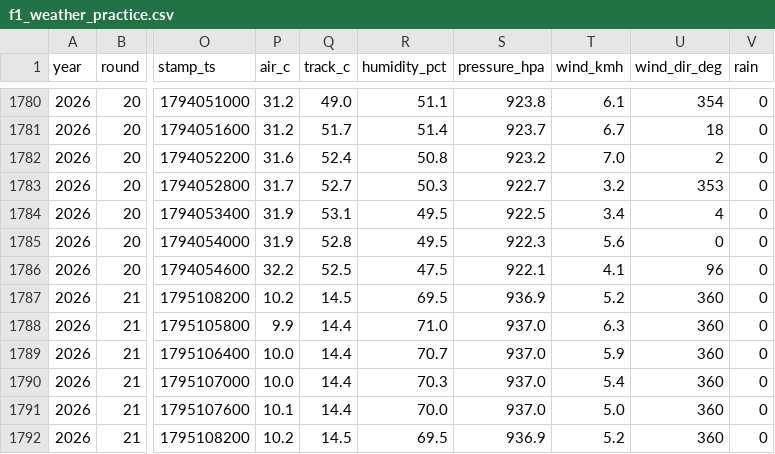
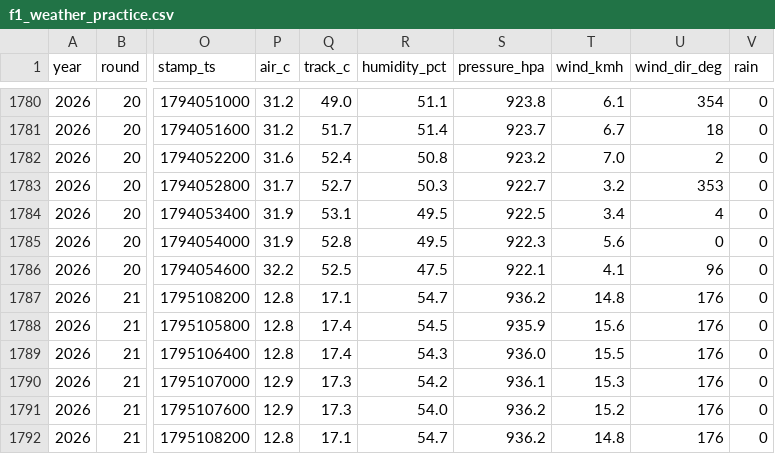
Before and after one commit to hammerwork/F1TrueConditions, a CSV file: data/f1_weather_practice.csv, drawn as a sheet; only a part is shown, gaps mark what is left out; the diff covers the shown part only; the diff names each change by its address in the sheet, - before the commit and + after, or states it on an @@ line.

```diff
--- a/data/f1_weather_practice.csv
+++ b/data/f1_weather_practice.csv
-P1787 (air_c): 10.2
+P1787 (air_c): 12.8
-Q1787 (track_c): 14.5
+Q1787 (track_c): 17.1
-R1787 (humidity_pct): 69.5
+R1787 (humidity_pct): 54.7
-S1787 (pressure_hpa): 936.9
+S1787 (pressure_hpa): 936.2
-T1787 (wind_kmh): 5.2
+T1787 (wind_kmh): 14.8
-U1787:U1792 (wind_dir_deg): 360
+U1787:U1792 (wind_dir_deg): 176
-P1788 (air_c): 9.9
+P1788 (air_c): 12.8
-Q1788:Q1789 (track_c): 14.4
+Q1788:Q1789 (track_c): 17.4
-R1788 (humidity_pct): 71.0
+R1788 (humidity_pct): 54.5
-S1788 (pressure_hpa): 937.0
+S1788 (pressure_hpa): 935.9
-T1788 (wind_kmh): 6.3
+T1788 (wind_kmh): 15.6
-P1789 (air_c): 10.0
+P1789 (air_c): 12.8
-R1789 (humidity_pct): 70.7
+R1789 (humidity_pct): 54.3
-S1789 (pressure_hpa): 937.0
+S1789 (pressure_hpa): 936.0
-T1789 (wind_kmh): 5.9
+T1789 (wind_kmh): 15.5
-P1790 (air_c): 10.0
+P1790 (air_c): 12.9
-Q1790:Q1791 (track_c): 14.4
+Q1790:Q1791 (track_c): 17.3
-R1790 (humidity_pct): 70.3
+R1790 (humidity_pct): 54.2
-S1790 (pressure_hpa): 937.0
+S1790 (pressure_hpa): 936.1
-T1790 (wind_kmh): 5.4
+T1790 (wind_kmh): 15.3
-P1791 (air_c): 10.1
+P1791 (air_c): 12.9
-R1791 (humidity_pct): 70.0
+R1791 (humidity_pct): 54.0
-S1791 (pressure_hpa): 937.0
+S1791 (pressure_hpa): 936.2
-T1791 (wind_kmh): 5.0
+T1791 (wind_kmh): 15.2
-P1792 (air_c): 10.2
+P1792 (air_c): 12.8
-Q1792 (track_c): 14.5
+Q1792 (track_c): 17.1
-R1792 (humidity_pct): 69.5
+R1792 (humidity_pct): 54.7
-S1792 (pressure_hpa): 936.9
+S1792 (pressure_hpa): 936.2
-T1792 (wind_kmh): 5.2
+T1792 (wind_kmh): 14.8
```
Also changed, not shown: 152 edited cells elsewhere in this file, data/f1_weather_db.csv, data/f1_weather_segments.csv.
